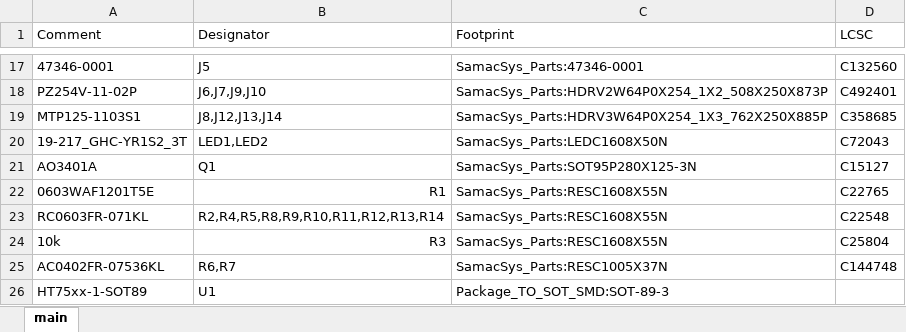
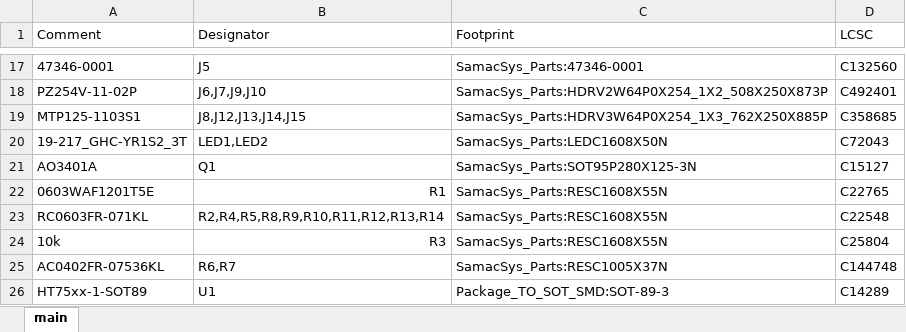
Before and after one commit to LSHSTH002-git/EEE3088F-Project-2022, an Excel workbook: PCB/main/main.xlsx, sheet main, drawn as a sheet; only a part is shown, gaps mark what is left out; values as stored, in another font and other column widths than the file's, no borders; the diff names each change by its address in the sheet, - before the commit and + after, or states it on an @@ line.

```diff
--- a/PCB/main/main.xlsx (sheet main)
+++ b/PCB/main/main.xlsx (sheet main)
-B19 (Designator): J8,J12,J13,J14
+B19 (Designator): J8,J12,J13,J14,J15
-D26 (LCSC): (empty)
+D26 (LCSC): C14289
```
Also changed, not shown: PCB/main/main-all-pos.xlsx, 35 other files.
